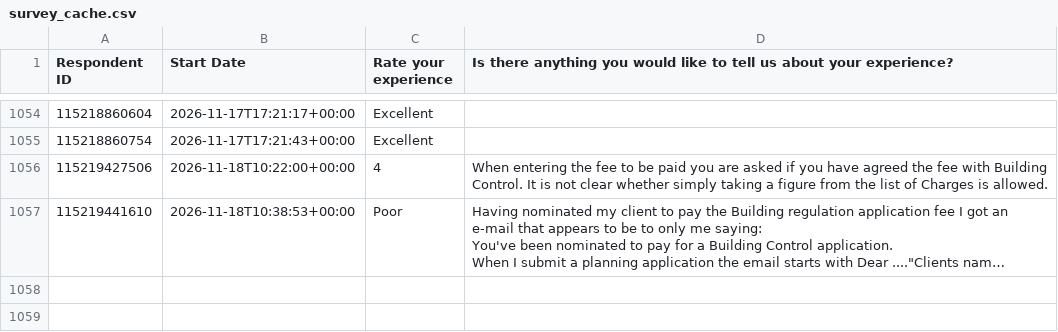
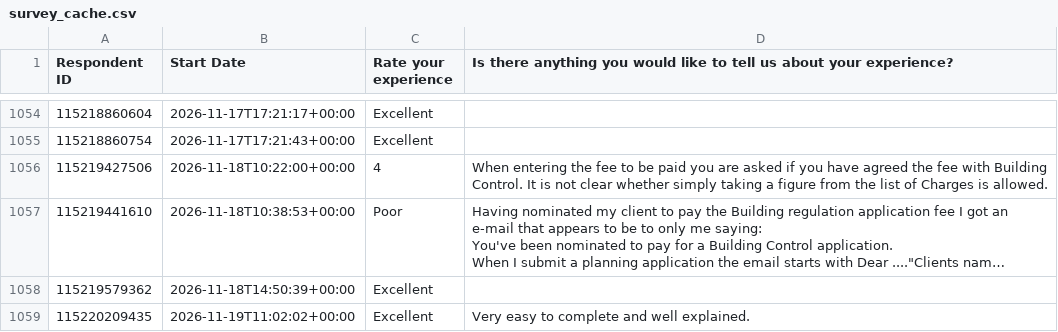
Before and after one commit to NidaAzizMirza/BCFeedback_dashboard, a CSV file: data/survey_cache.csv, drawn as a sheet; only a part is shown, gaps mark what is left out; long unchanged cells end in …; the diff names each change by its address in the sheet, - before the commit and + after, or states it on an @@ line.

```diff
--- a/data/survey_cache.csv
+++ b/data/survey_cache.csv
+row 1058: 115219579362 | 2026-11-18T14:50:39+00:00 | Excellent
+row 1059: 115220209435 | 2026-11-19T11:02:02+00:00 | Excellent | Very easy to complete and well explained.
```
Also changed, not shown: 1 other file.
